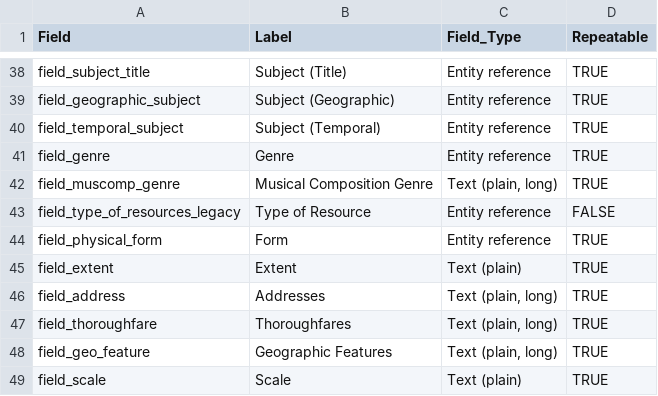
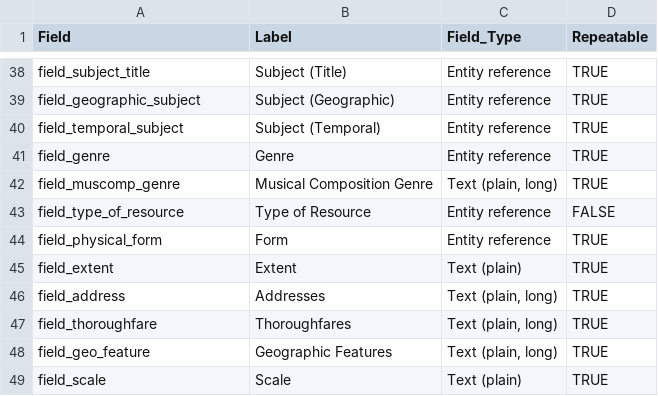
Before and after one commit to uls-mad/islandora_metadata, a CSV file: Migration_Scripts/Schema_Mappings/i2_field_schema.csv, drawn as a sheet; only a part is shown, gaps mark what is left out.

```diff
--- a/Migration_Scripts/Schema_Mappings/i2_field_schema.csv
+++ b/Migration_Scripts/Schema_Mappings/i2_field_schema.csv
@@ -42,3 +42,3 @@ field_genre,Genre,Entity reference,"TRUE"
 field_muscomp_genre,Musical Composition Genre,"Text (plain, long)","TRUE"
-field_type_of_resources_legacy,Type of Resource,Entity reference,"FALSE"
+field_type_of_resource,Type of Resource,Entity reference,"FALSE"
 field_physical_form,Form,Entity reference,"TRUE"
```
Also changed, not shown: Migration_Scripts/Schema_Mappings/solr_to_i2_field_mapping.csv.
